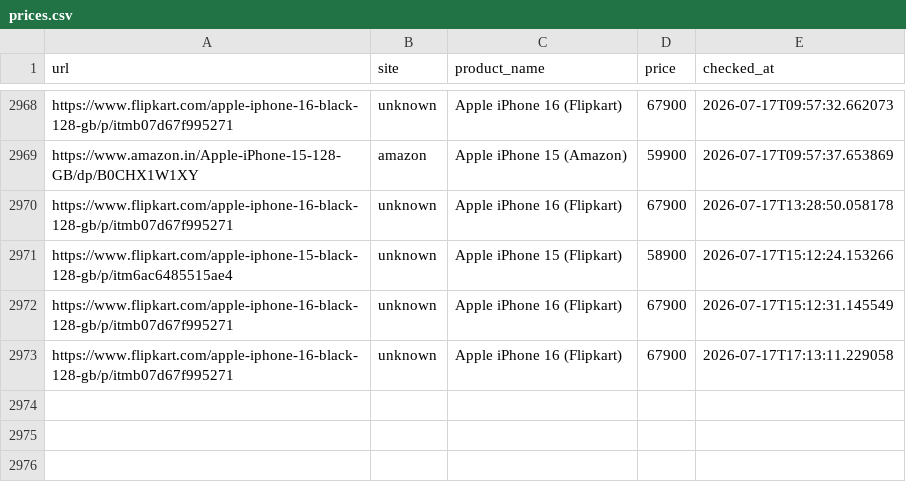
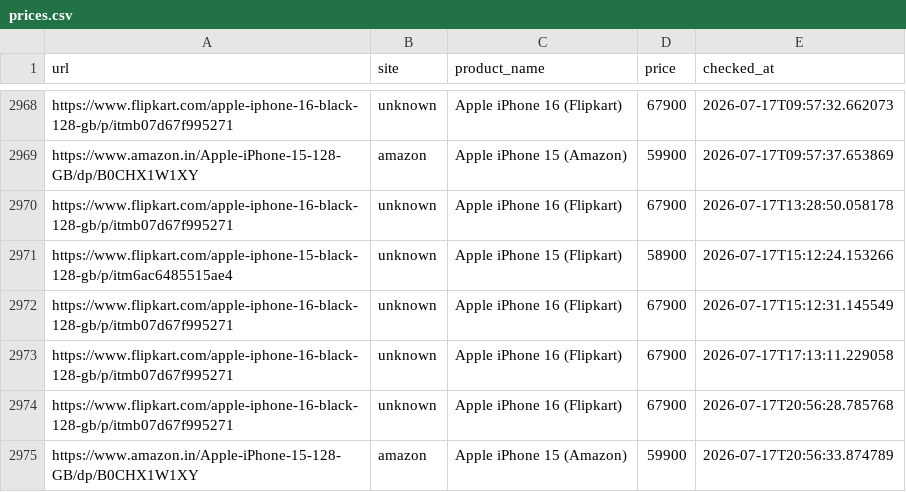
Before and after one commit to abhiramiramadas/Pricehistory, a CSV file: prices.csv, drawn as a sheet; only a part is shown, gaps mark what is left out.

```diff
--- a/prices.csv
+++ b/prices.csv
@@ -2973 +2973,3 @@ https://www.flipkart.com/apple-iphone-16-black-128-gb/p/itmb07d67f995271,unknown
 https://www.flipkart.com/apple-iphone-16-black-128-gb/p/itmb07d67f995271,unknown,Apple iPhone 16 (Flipkart),67900,2026-07-17T17:13:11.229058
+https://www.flipkart.com/apple-iphone-16-black-128-gb/p/itmb07d67f995271,unknown,Apple iPhone 16 (Flipkart),67900,2026-07-17T20:56:28.785768
+https://www.amazon.in/Apple-iPhone-15-128-GB/dp/B0CHX1W1XY,amazon,Apple iPhone 15 (Amazon),59900,2026-07-17T20:56:33.874789
```
Also changed, not shown: 3 other files.
